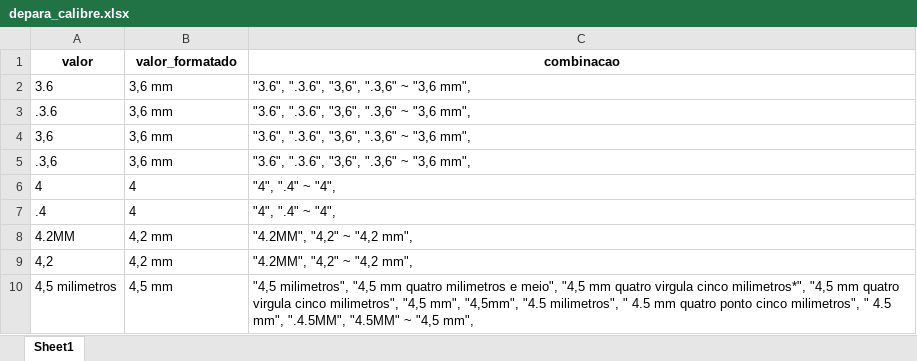
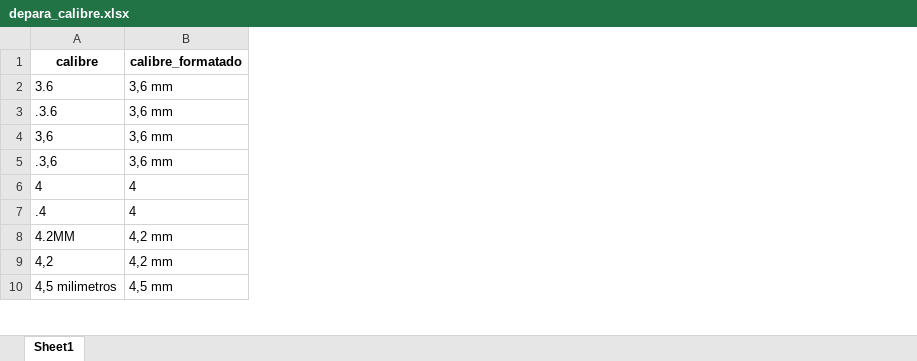
Before and after one commit to institutosoudapaz/isdp.armas, an Excel workbook: inst/tabelas_depara/depara_calibre.xlsx, sheet Sheet1, drawn as a sheet; only a part is shown; values as stored, in another font and other column widths than the file's, no borders; removed rows and columns are numbered as before the commit, all else as after; the diff names each change by its address in the sheet, - before the commit and + after, or states it on an @@ line.

Commit message:
melhorando tabelas

```diff
--- a/inst/tabelas_depara/depara_calibre.xlsx (sheet Sheet1)
+++ b/inst/tabelas_depara/depara_calibre.xlsx (sheet Sheet1)
-column C, rows 2-10: "3.6", ".3.6", "3,6", ".3,6" ~ "3,6 mm", | "3.6", ".3.6", "3,6", ".3,6" ~ "3,6 mm", | "3.6", ".3.6", "3,6", ".3,6" ~ "3,6 mm", | "3.6", ".3.6", "3,6", ".3,6" ~ "3,6 mm", | "4", ".4" ~ "4", | "4", ".4" ~ "4", | "4.2MM", "4,2" ~ "4,2 mm", | "4.2MM", "4,2" ~ "4,2 mm", | "4,5 milimetros", "4,5 mm quatro milimetros e meio", "4,5 mm quatro virgula cinco milimetros*", "4,5 mm quatro virgula cinco milimetros", "4,5 mm", "4,5mm", "4.5 milimetros", " 4.5 mm quatro ponto cinco milimetros", " 4.5 mm", ".4.5MM", "4.5MM" ~ "4,5 mm",
-row 1: valor | valor_formatado | combinacao
+row 1: calibre | calibre_formatado
```
Also changed, not shown: inst/tabelas_depara/depara_marca.xlsx, 2 other files.
